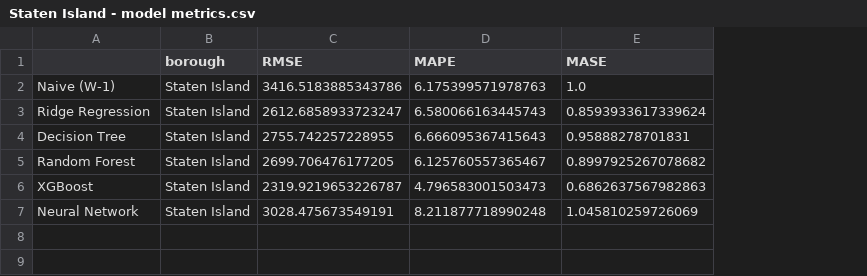
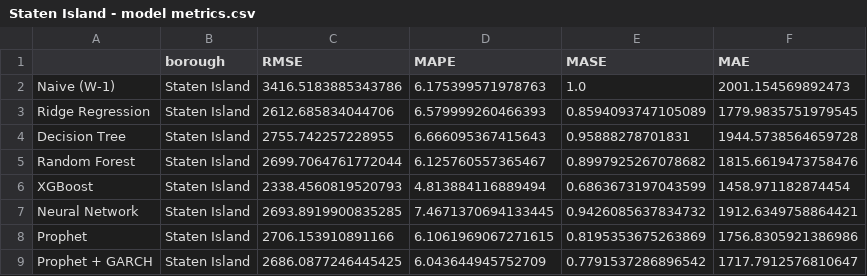
Before and after one commit to ValAnthonyB/nyc_tlc_taxi_ride_hailing_project, a CSV file: data/results/Staten Island - model metrics.csv, drawn as a sheet; the diff names each change by its address in the sheet, - before the commit and + after, or states it on an @@ line.

Commit message:
Adjusted prophet training data. Added final results.

```diff
--- a/data/results/Staten Island - model metrics.csv
+++ b/data/results/Staten Island - model metrics.csv
+column F (MAE), rows 2-7: 2001.154569892473 | 1779.9835751979545 | 1944.5738564659728 | 1815.6619473758476 | 1458.971182874454 | 1912.6349758864421
-C3 (RMSE): 2612.6858933723247
+C3 (RMSE): 2612.685834044706
-D3 (MAPE): 6.580066163445743
+D3 (MAPE): 6.579999260466393
-E3 (MASE): 0.8593933617339624
+E3 (MASE): 0.8594093747105089
-C5 (RMSE): 2699.706476177205
+C5 (RMSE): 2699.7064761772044
-C6 (RMSE): 2319.9219653226787
+C6 (RMSE): 2338.4560819520793
-D6 (MAPE): 4.796583001503473
+D6 (MAPE): 4.813884116889494
-E6 (MASE): 0.6862637567982863
+E6 (MASE): 0.6863673197043599
-C7 (RMSE): 3028.475673549191
+C7 (RMSE): 2693.8919900835285
-D7 (MAPE): 8.211877718990248
+D7 (MAPE): 7.4671370694133445
-E7 (MASE): 1.045810259726069
+E7 (MASE): 0.9426085637834732
+row 8: Prophet | Staten Island | 2706.153910891166 | 6.1061969067271615 | 0.8195353675263869 | 1756.8305921386986
+row 9: Prophet + GARCH | Staten Island | 2686.0877246445425 | 6.043644945752709 | 0.7791537286896542 | 1717.7912576810647
```
Also changed, not shown: data/results/Brooklyn - model metrics.csv, data/results/EWR - model metrics.csv, 38 other files.
